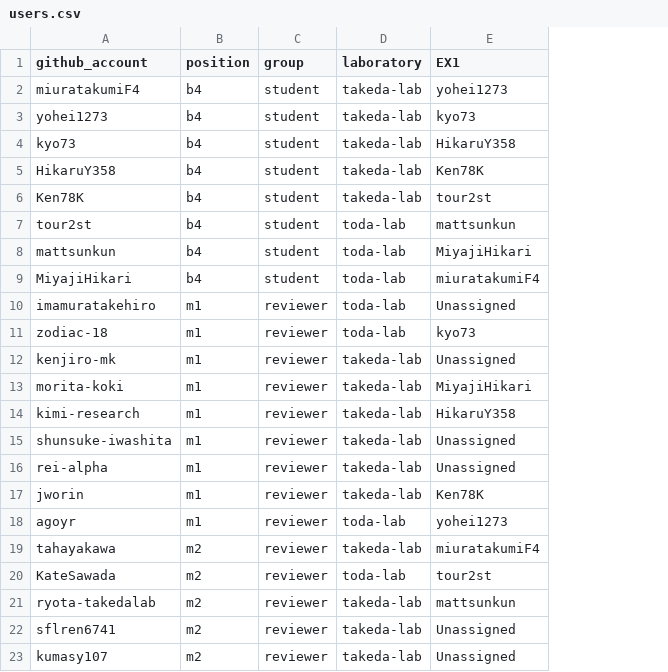
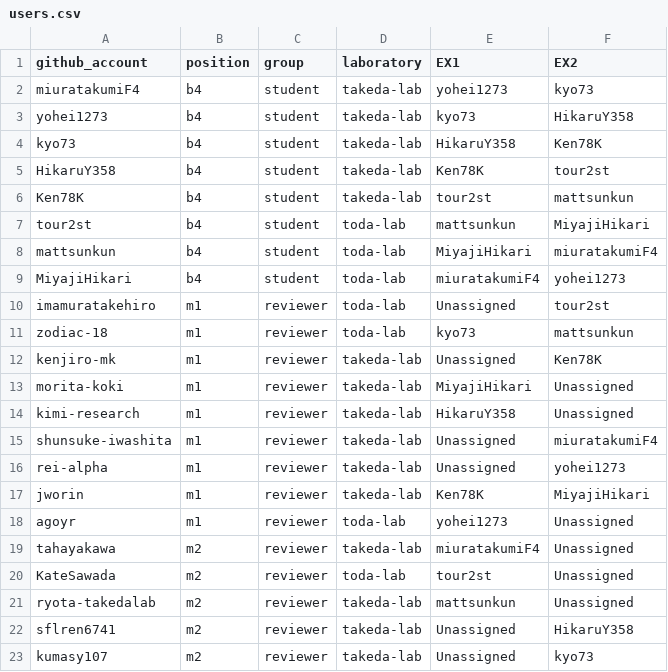
Before and after one commit to TakedaLab/B4Lecture-2024, a CSV file: ci/users.csv, drawn as a sheet; the diff names each change by its address in the sheet, - before the commit and + after, or states it on an @@ line.

Commit message:
update users.csv

```diff
--- a/ci/users.csv
+++ b/ci/users.csv
+column F (EX2), rows 2-23: kyo73 | HikaruY358 | Ken78K | tour2st | mattsunkun | MiyajiHikari | miuratakumiF4 | yohei1273 | tour2st | mattsunkun | Ken78K | Unassigned | Unassigned | miuratakumiF4 | yohei1273 | MiyajiHikari | Unassigned | Unassigned | Unassigned | Unassigned | HikaruY358 | kyo73
```
